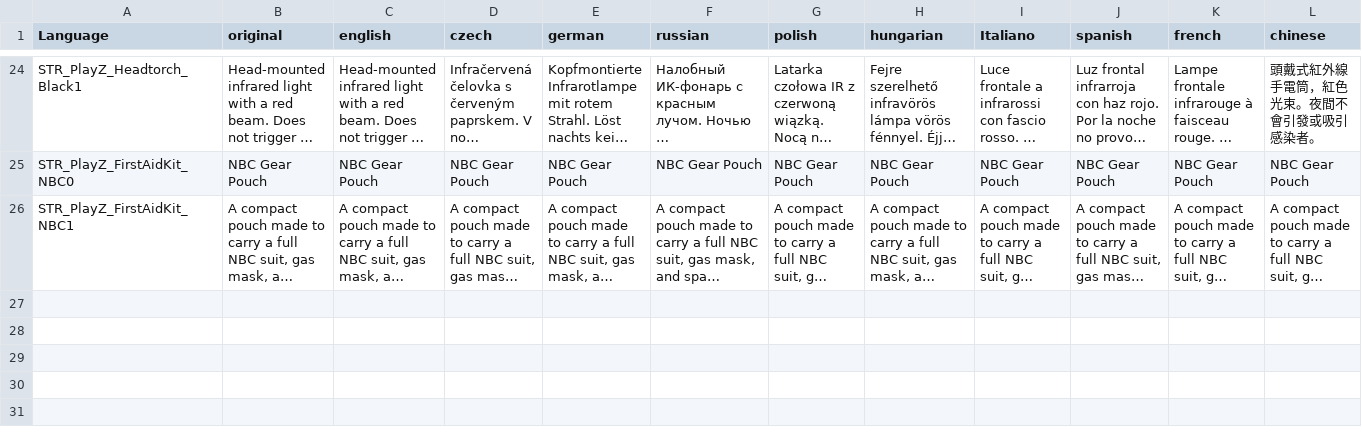
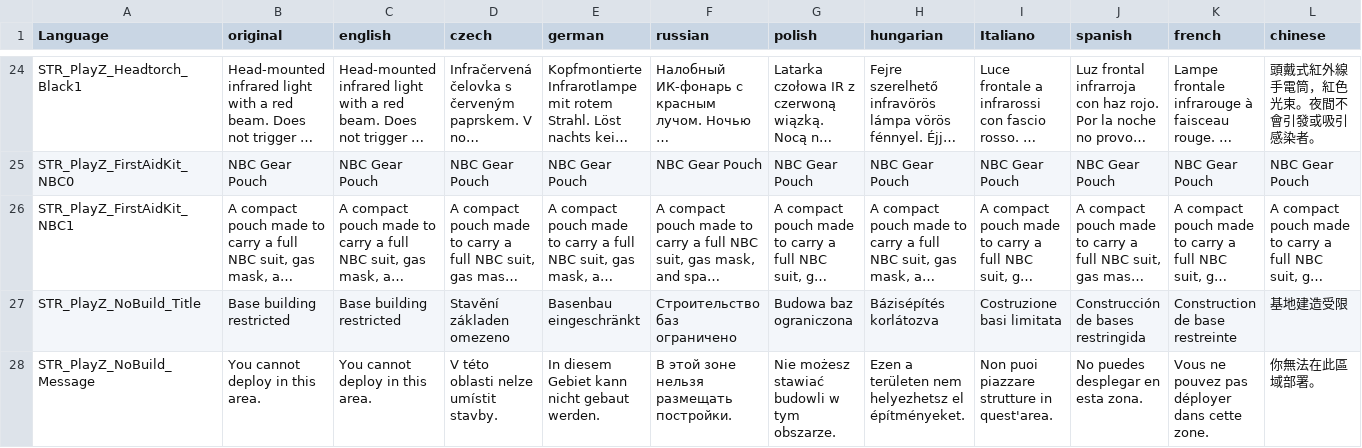
Before and after one commit to auxolives/PlayZ_Client, a CSV file: PlayZCore/stringtable.csv, drawn as a sheet; only a part is shown, gaps mark what is left out; long unchanged cells end in …; rows hold the shown columns only; the diff names each change by its address in the sheet, - before the commit and + after, or states it on an @@ line.

```diff
--- a/PlayZCore/stringtable.csv
+++ b/PlayZCore/stringtable.csv
+row 27: STR_PlayZ_NoBuild_Title | Base building restricted | Base building restricted | Stavění základen omezeno | Basenbau eingeschränkt | Строительство баз ограничено | Budowa baz ograniczona | Bázisépítés korlátozva | Costruzione basi limitata | Construcción de bases restringida | Construction de base restreinte | 基地建造受限
+row 28: STR_PlayZ_NoBuild_Message | You cannot deploy in this area. | You cannot deploy in this area. | V této oblasti nelze umístit stavby. | In diesem Gebiet kann nicht gebaut werden. | В этой зоне нельзя размещать постройки. | Nie możesz stawiać budowli w tym obszarze. | Ezen a területen nem helyezhetsz el építményeket. | Non puoi piazzare strutture in quest'area. | No puedes desplegar en esta zona. | Vous ne pouvez pas déployer dans cette zone. | 你無法在此區域部署。
```
Also changed, not shown: 10 other files.
